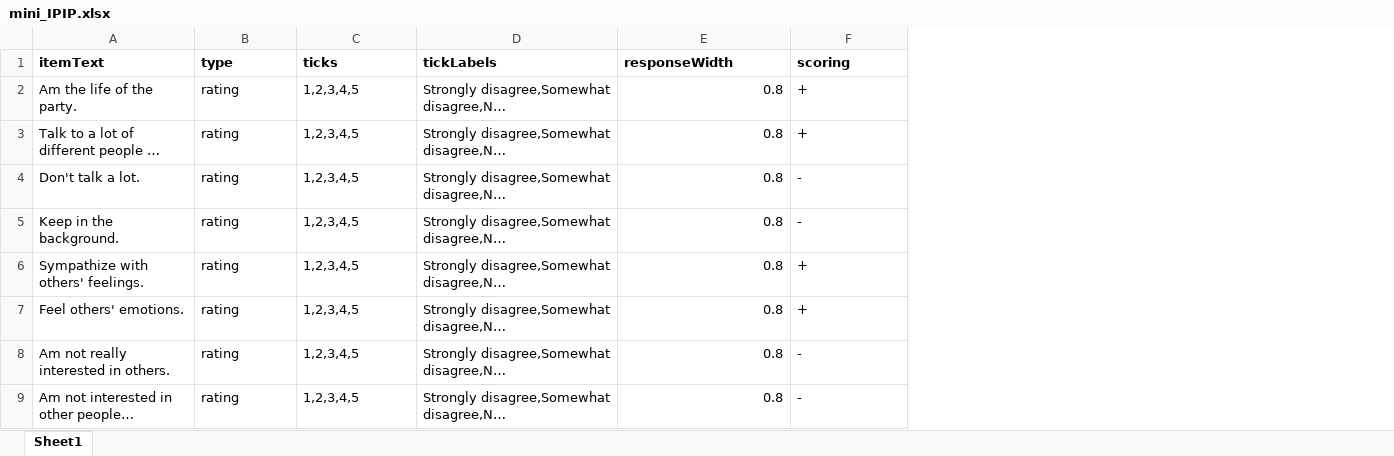
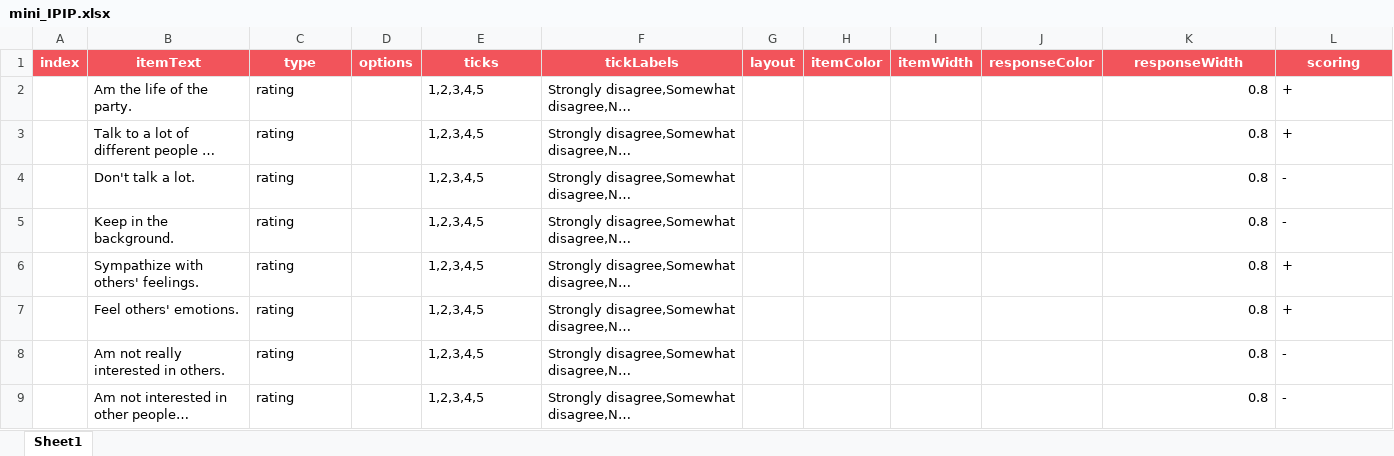
Before and after one commit to psychopy/psychopy, an Excel workbook: psychopy/demos/builder/Experiments/BigFiveInventory/mini_IPIP.xlsx, sheet Sheet1, drawn as a sheet; only a part is shown; long unchanged cells end in …; values as stored, in another font and other column widths than the file's, no borders; addresses are those after the commit; the diff covers the shown part only; the diff names each change by its address in the sheet, - before the commit and + after, or states it on an @@ line.

Commit message:
ENH: Modernise BFI demo (use buttons and new format for Form items)

```diff
--- a/psychopy/demos/builder/Experiments/BigFiveInventory/mini_IPIP.xlsx (sheet Sheet1)
+++ b/psychopy/demos/builder/Experiments/BigFiveInventory/mini_IPIP.xlsx (sheet Sheet1)
+column A (index), empty
+column D (options), empty
+column G (layout), empty
+column H (itemColor), empty
+column I (itemWidth), empty
+column J (responseColor), empty
@@ B1:C1 fill: none → #F2545B, text colour: black → #FFFFFF, alignment: left → center @@
@@ E1:F1 fill: none → #F2545B, text colour: black → #FFFFFF, alignment: left → center @@
@@ K1:L1 fill: none → #F2545B, text colour: black → #FFFFFF, alignment: left → center @@
```
Also changed, not shown: cell formats elsewhere in this sheet, 1 other file.
